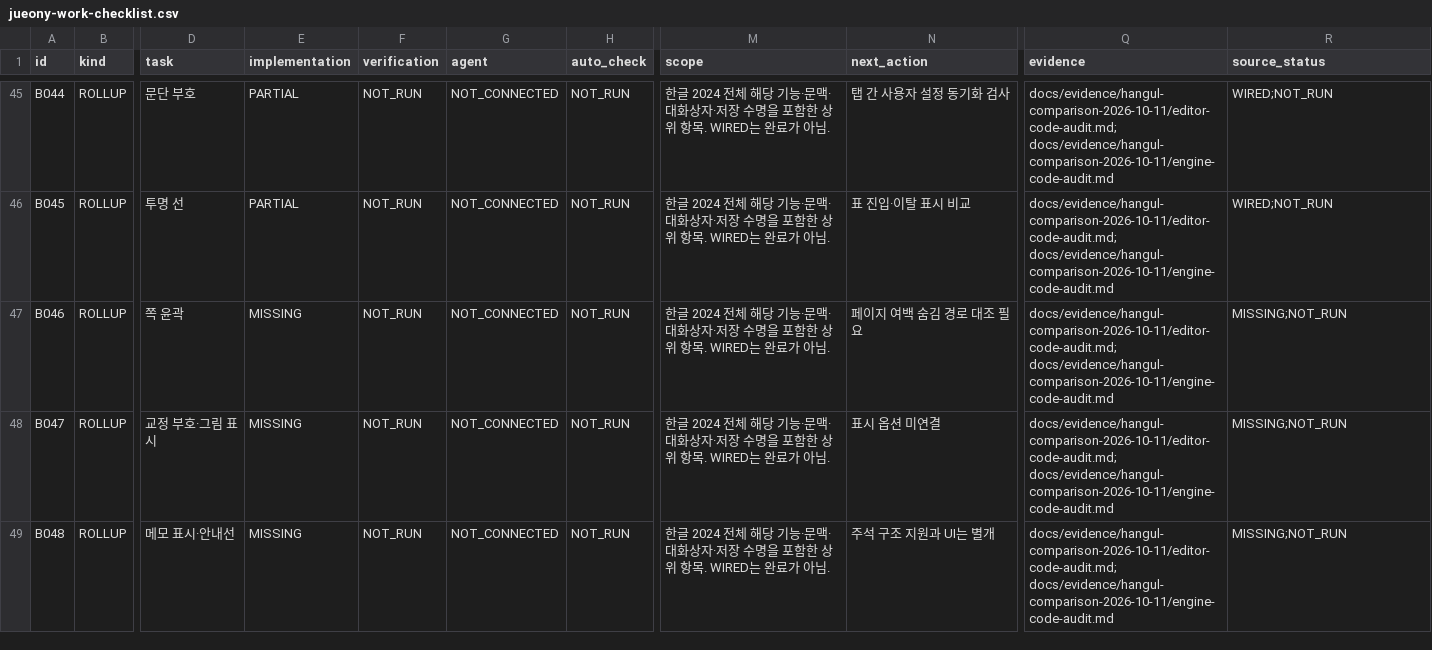
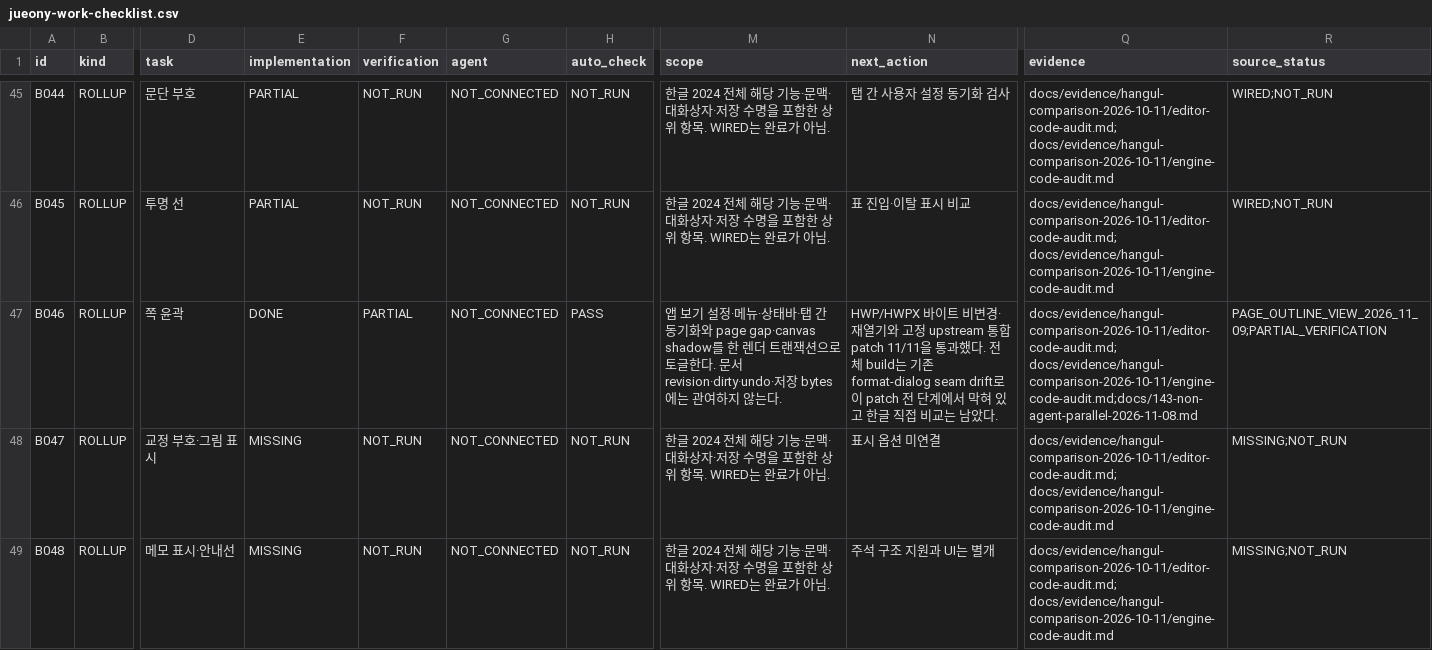
Before and after one commit to jjome/jueony, a CSV file: docs/jueony-work-checklist.csv, drawn as a sheet; only a part is shown, gaps mark what is left out; the diff covers the shown part only; the diff names each change by its address in the sheet, - before the commit and + after, or states it on an @@ line.

Commit message:
docs(editor): record outline and formatting progress

```diff
--- a/docs/jueony-work-checklist.csv
+++ b/docs/jueony-work-checklist.csv
-E47 (implementation): MISSING
+E47 (implementation): DONE
-F47 (verification): NOT_RUN
+F47 (verification): PARTIAL
-H47 (auto_check): NOT_RUN
+H47 (auto_check): PASS
-M47 (scope): 한글 2024 전체 해당 기능·문맥·대화상자·저장 수명을 포함한 상위 항목. WIRED는 완료가 아님.
+M47 (scope): 앱 보기 설정·메뉴·상태바·탭 간 동기화와 page gap·canvas shadow를 한 렌더 트랜잭션으로 토글한다. 문서 revision·dirty·undo·저장 bytes에는 관여하지 않는다.
-N47 (next_action): 페이지 여백 숨김 경로 대조 필요
+N47 (next_action): HWP/HWPX 바이트 비변경·재열기와 고정 upstream 통합 patch 11/11을 통과했다. 전체 build는 기존 format-dialog seam drift로 이 patch 전 단계에서 막혀 있고 한글 직접 비교는 남았다.
-Q47 (evidence): docs/evidence/hangul-comparison-2026-10-11/editor-code-audit.md; docs/evidence/hangul-comparison-2026-10-11/engine-code-audit.md
+Q47 (evidence): docs/evidence/hangul-comparison-2026-10-11/editor-code-audit.md; docs/evidence/hangul-comparison-2026-10-11/engine-code-audit.md;docs/143-non-agent-parallel-2026-11-08.md
-R47 (source_status): MISSING;NOT_RUN
+R47 (source_status): PAGE_OUTLINE_VIEW_2026_11_09;PARTIAL_VERIFICATION
```
Also changed, not shown: 8 edited cells elsewhere in this file, 7 other files.
